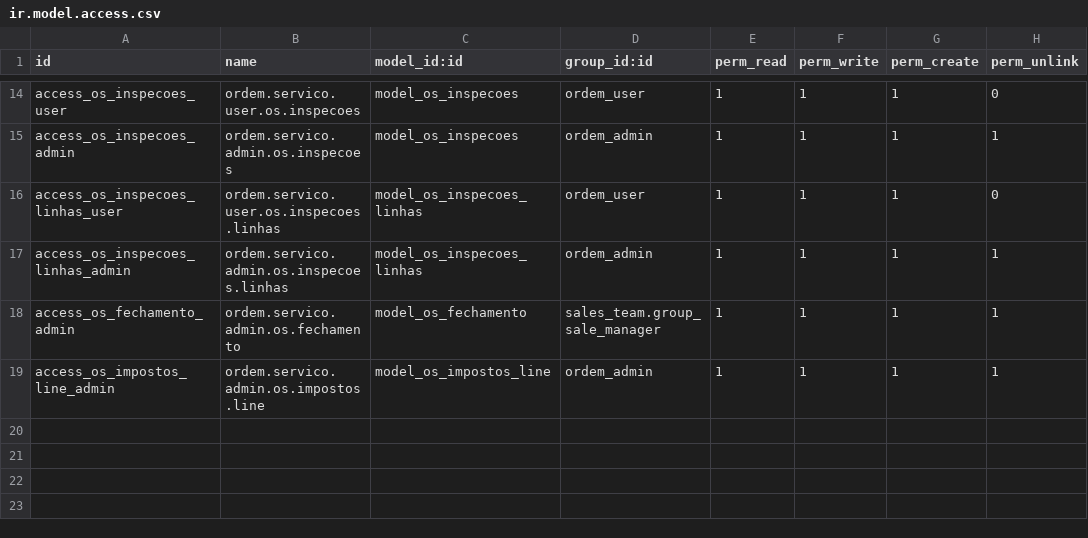
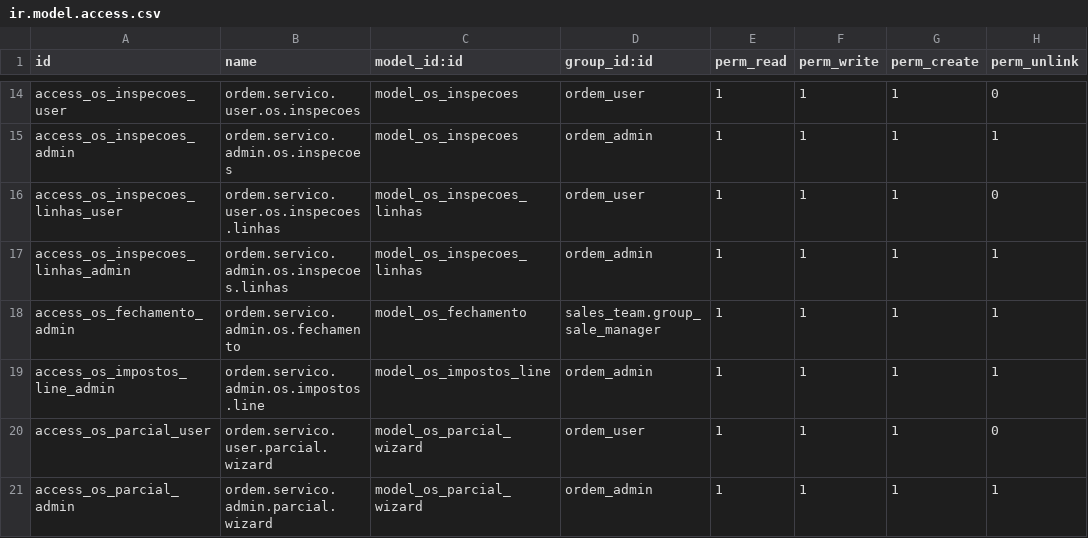
Before and after one commit to rodmad85/ordem_servico, a CSV file: security/ir.model.access.csv, drawn as a sheet; only a part is shown, gaps mark what is left out.

```diff
--- a/security/ir.model.access.csv
+++ b/security/ir.model.access.csv
@@ -19 +19,3 @@ access_os_fechamento_admin,ordem.servico.admin.os.fechamento,model_os_fechamento
 access_os_impostos_line_admin,ordem.servico.admin.os.impostos.line,model_os_impostos_line,ordem_admin,1,1,1,1
+access_os_parcial_user,ordem.servico.user.parcial.wizard,model_os_parcial_wizard,ordem_user,1,1,1,0
+access_os_parcial_admin,ordem.servico.admin.parcial.wizard,model_os_parcial_wizard,ordem_admin,1,1,1,1
```
Also changed, not shown: 6 other files.
